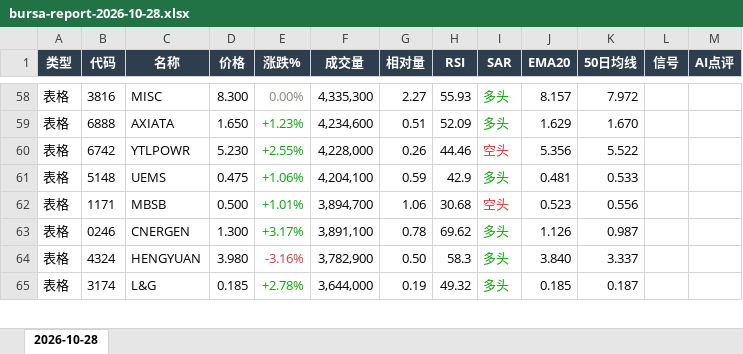
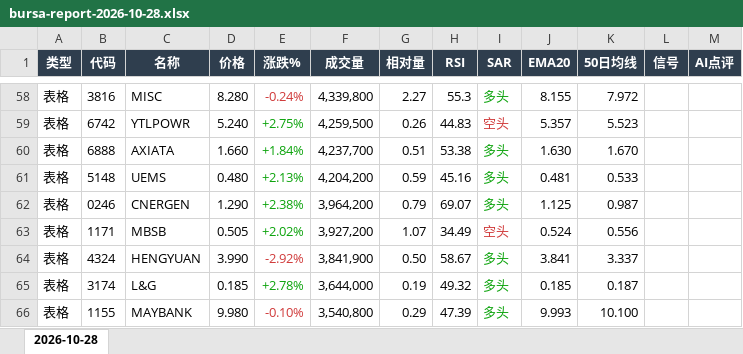
Before and after one commit to CJA231/Bursa-bot, an Excel workbook: docs/downloads/2026-10-28/bursa-report-2026-10-28.xlsx, sheet 2026-10-28, drawn as a sheet; only a part is shown, gaps mark what is left out; values as stored, in another font and other column widths than the file's, no borders; removed rows and columns are numbered as before the commit, all else as after; the diff covers the shown part only; the diff names each change by its address in the sheet, - before the commit and + after, or states it on an @@ line.

```diff
--- a/docs/downloads/2026-10-28/bursa-report-2026-10-28.xlsx (sheet 2026-10-28)
+++ b/docs/downloads/2026-10-28/bursa-report-2026-10-28.xlsx (sheet 2026-10-28)
-D58 (价格): 8.300
+D58 (价格): 8.280
-E58 (涨跌%): 0.00%
+E58 (涨跌%): -0.24%
-E58 text colour: #898781
+E58 text colour: #D03B3B
-F58 (成交量): 4,335,300
+F58 (成交量): 4,339,800
-H58 (RSI): 55.93
+H58 (RSI): 55.3
-J58 (EMA20): 8.157
+J58 (EMA20): 8.155
+row 59: 表格 | 6742 | YTLPOWR | 5.240 | +2.75% | 4,259,500 | 0.26 | 44.83 | 空头 | 5.357 | 5.523
-D60 (价格): 1.650
+D60 (价格): 1.660
-E60 (涨跌%): +1.23%
+E60 (涨跌%): +1.84%
-F60 (成交量): 4,234,600
+F60 (成交量): 4,237,700
-H60 (RSI): 52.09
+H60 (RSI): 53.38
-J60 (EMA20): 1.629
+J60 (EMA20): 1.630
-row 60: 表格 | 6742 | YTLPOWR | 5.230 | +2.55% | 4,228,000 | 0.26 | 44.46 | 空头 | 5.356 | 5.522
-D61 (价格): 0.475
+D61 (价格): 0.480
-E61 (涨跌%): +1.06%
+E61 (涨跌%): +2.13%
-F61 (成交量): 4,204,100
+F61 (成交量): 4,204,200
-H61 (RSI): 42.9
+H61 (RSI): 45.16
-row 62: 表格 | 1171 | MBSB | 0.500 | +1.01% | 3,894,700 | 1.06 | 30.68 | 空头 | 0.523 | 0.556
-D62 (价格): 1.300
+D62 (价格): 1.290
-E62 (涨跌%): +3.17%
+E62 (涨跌%): +2.38%
-F62 (成交量): 3,891,100
+F62 (成交量): 3,964,200
-G62 (相对量): 0.78
+G62 (相对量): 0.79
-H62 (RSI): 69.62
+H62 (RSI): 69.07
-J62 (EMA20): 1.126
+J62 (EMA20): 1.125
+row 63: 表格 | 1171 | MBSB | 0.505 | +2.02% | 3,927,200 | 1.07 | 34.49 | 空头 | 0.524 | 0.556
-D64 (价格): 3.980
+D64 (价格): 3.990
-E64 (涨跌%): -3.16%
+E64 (涨跌%): -2.92%
-F64 (成交量): 3,782,900
+F64 (成交量): 3,841,900
-H64 (RSI): 58.3
+H64 (RSI): 58.67
-J64 (EMA20): 3.840
+J64 (EMA20): 3.841
+row 66: 表格 | 1155 | MAYBANK | 9.980 | -0.10% | 3,540,800 | 0.29 | 47.39 | 多头 | 9.993 | 10.100
```
Also changed, not shown: 45 added rows, 42 removed rows, 295 edited cells and cell formats elsewhere in this sheet, docs/downloads/bursa-report-last7.xlsx, 15 other files.
